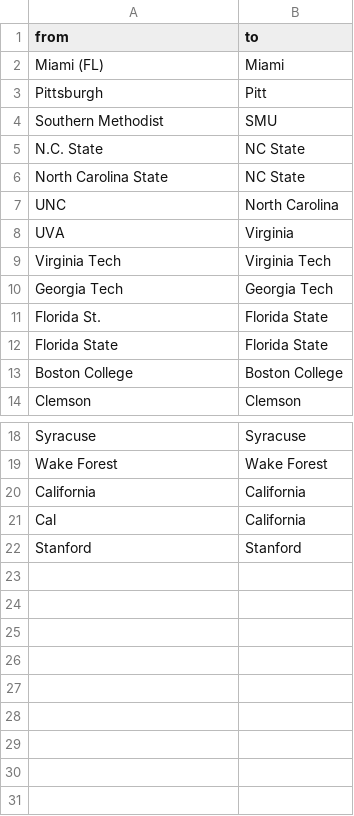
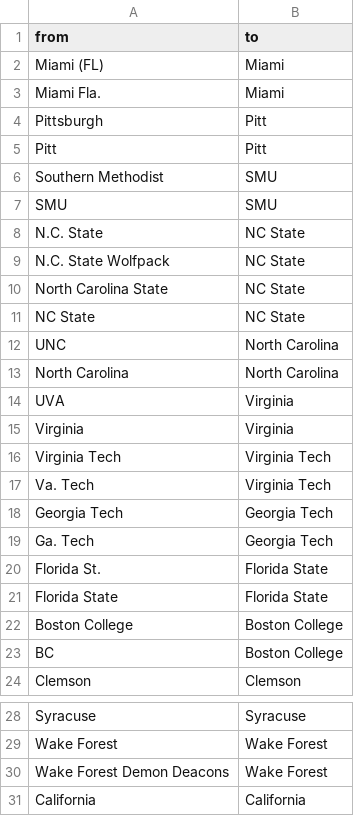
Before and after one commit to masonphounsavath/triangle-sports-spread, a CSV file: data/team_name_map.csv, drawn as a sheet; only a part is shown, gaps mark what is left out; the shorter side is filled out with more unchanged rows; the diff names each change by its address in the sheet, - before the commit and + after, or states it on an @@ line.

```diff
--- a/data/team_name_map.csv
+++ b/data/team_name_map.csv
+row 3: Miami Fla. | Miami
+row 5: Pitt | Pitt
+row 7: SMU | SMU
+row 9: N.C. State Wolfpack | NC State
+row 11: NC State | NC State
+row 13: North Carolina | North Carolina
+row 15: Virginia | Virginia
+row 17: Va. Tech | Virginia Tech
+row 19: Ga. Tech | Georgia Tech
+row 23: BC | Boston College
+row 30: Wake Forest Demon Deacons | Wake Forest
```
Also changed, not shown: data/processed/all_games.csv, 4 other files.
